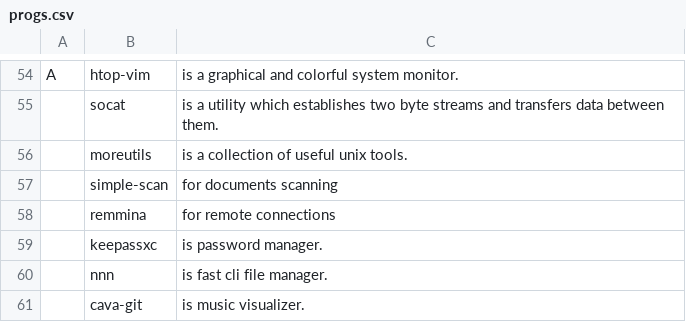
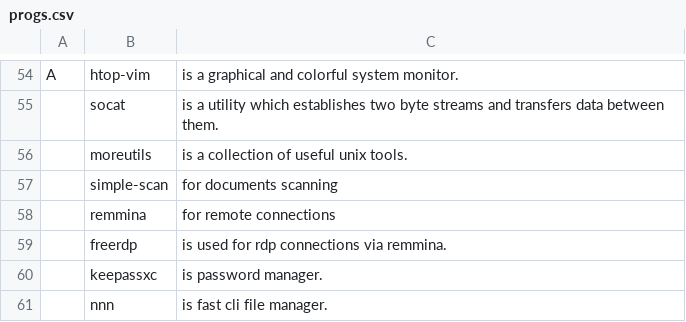
Before and after one commit to katrushenkov/KARBS, a CSV file: progs.csv, drawn as a sheet; only a part is shown, gaps mark what is left out; the shorter side is filled out with more unchanged rows; the diff names each change by its address in the sheet, - before the commit and + after, or states it on an @@ line.

Commit message:
add freerdp for remmina

```diff
--- a/progs.csv
+++ b/progs.csv
+row 59:  | freerdp | is used for rdp connections via remmina.
```
